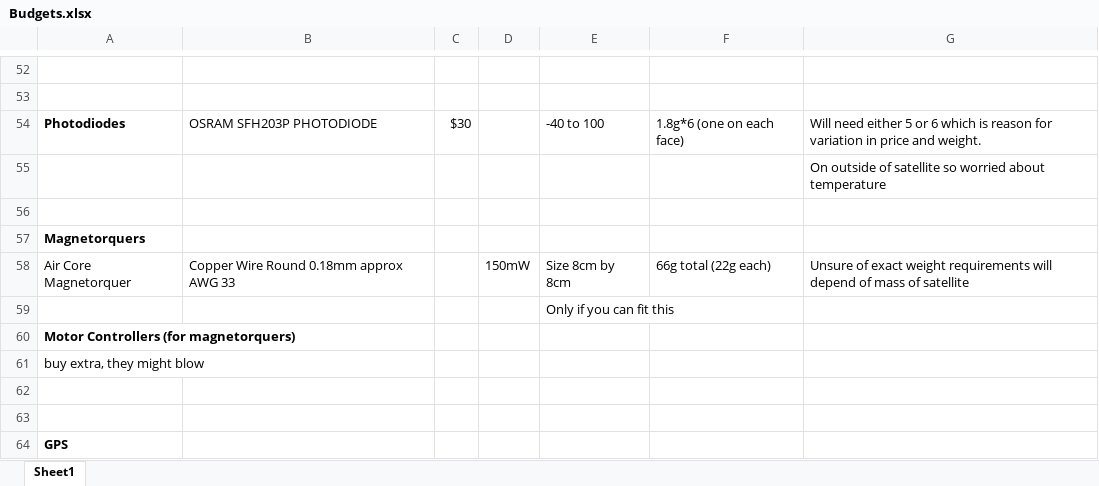
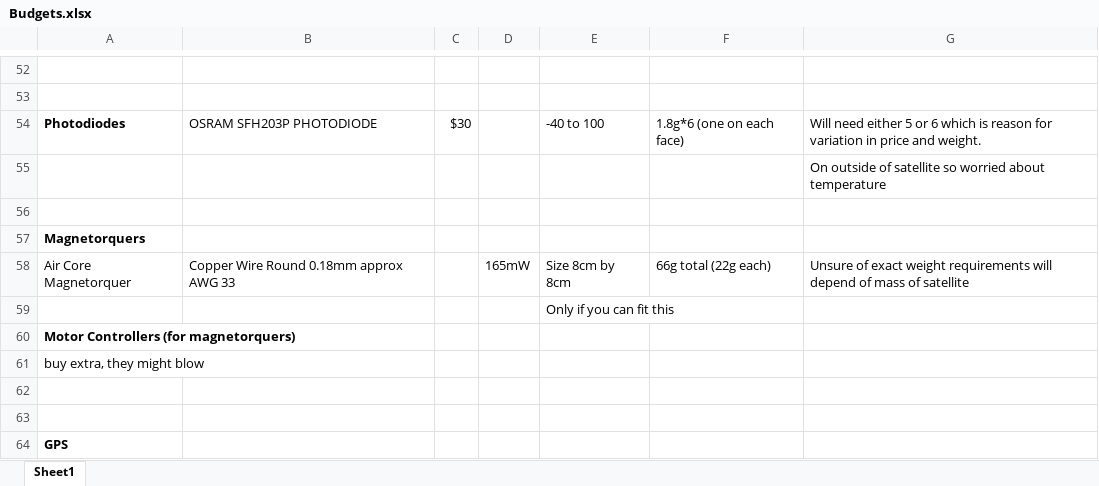
Before and after one commit to NikitaSardesai/AERO3760-Space-Engineering-2, an Excel workbook: Budgets.xlsx, sheet Sheet1, drawn as a sheet; only a part is shown, gaps mark what is left out; values as stored, in another font and other column widths than the file's, no borders; the diff names each change by its address in the sheet, - before the commit and + after, or states it on an @@ line.

Commit message:
Change to Power Requirements for Magnetorquers

```diff
--- a/Budgets.xlsx (sheet Sheet1)
+++ b/Budgets.xlsx (sheet Sheet1)
-D58: 150mW
+D58: 165mW
```
